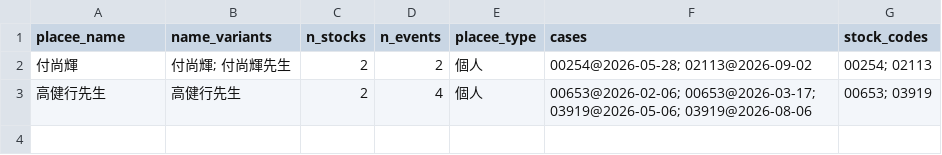
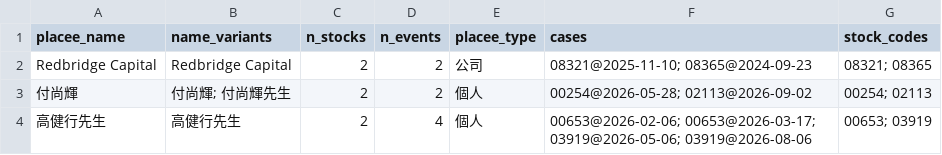
Before and after one commit to disneydisney88/PLACEE, a CSV file: data/repeat_placees.csv, drawn as a sheet; the diff names each change by its address in the sheet, - before the commit and + after, or states it on an @@ line.

```diff
--- a/data/repeat_placees.csv
+++ b/data/repeat_placees.csv
+row 2: Redbridge Capital | Redbridge Capital | 2 | 2 | 公司 | 08321@2025-11-10; 08365@2024-09-23 | 08321; 08365
```
Also changed, not shown: 14 other files.
